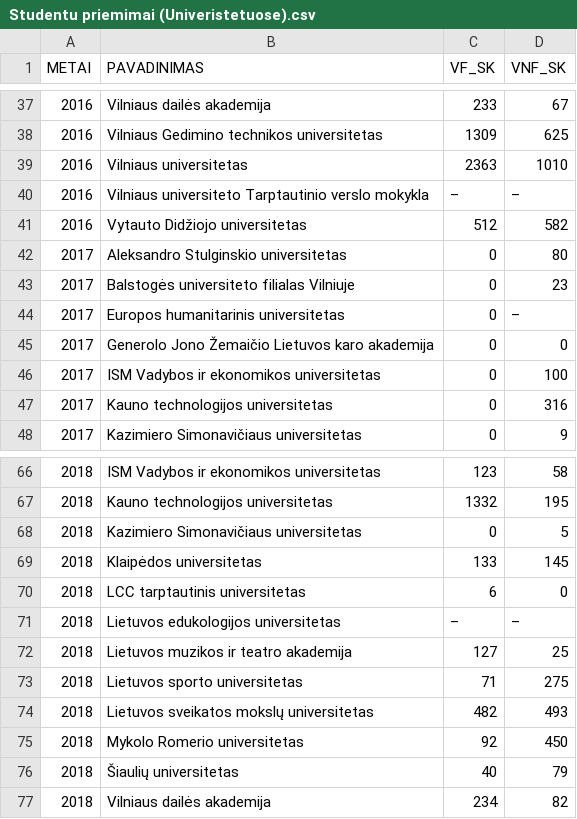
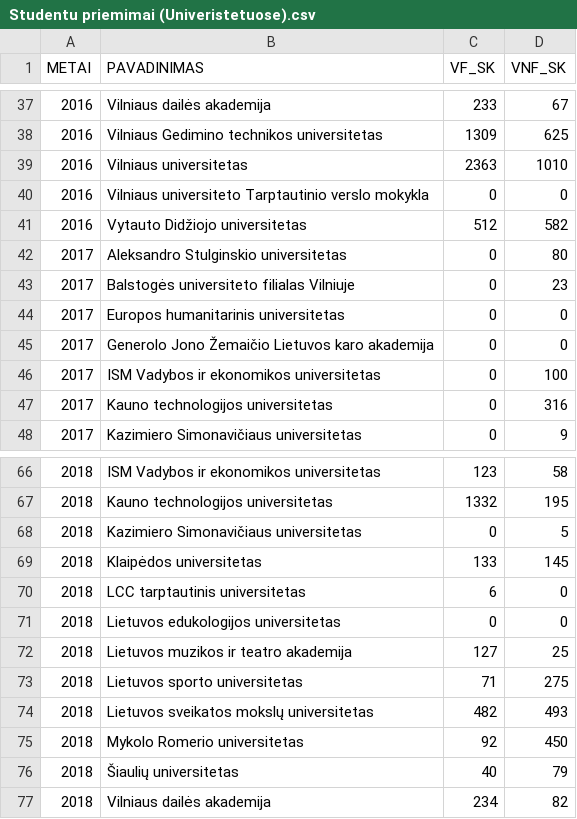
Before and after one commit to VytautasBoznis/ML, a CSV file: CSV/Studentu priemimai (Univeristetuose).csv, drawn as a sheet; only a part is shown, gaps mark what is left out.

```diff
--- a/CSV/Studentu priemimai (Univeristetuose).csv
+++ b/CSV/Studentu priemimai (Univeristetuose).csv
@@ -39,3 +39,3 @@ METAI;PAVADINIMAS;VF_SK;VNF_SK
 2016;Vilniaus universitetas;2363;1010
-2016;Vilniaus universiteto Tarptautinio verslo mokykla;–;–
+2016;Vilniaus universiteto Tarptautinio verslo mokykla;0;0
 2016;Vytauto Didžiojo universitetas;512;582
@@ -43,3 +43,3 @@ METAI;PAVADINIMAS;VF_SK;VNF_SK
 2017;Balstogės universiteto filialas Vilniuje;0;23
-2017;Europos humanitarinis universitetas;0;–
+2017;Europos humanitarinis universitetas;0;0
 2017;Generolo Jono Žemaičio Lietuvos karo akademija;0;0
@@ -70,3 +70,3 @@ METAI;PAVADINIMAS;VF_SK;VNF_SK
 2018;LCC tarptautinis universitetas;6;0
-2018;Lietuvos edukologijos universitetas;–;–
+2018;Lietuvos edukologijos universitetas;0;0
 2018;Lietuvos muzikos ir teatro akademija;127;25
```
Also changed, not shown: CSV/Studentu priemimai (Kolegijose).csv.
